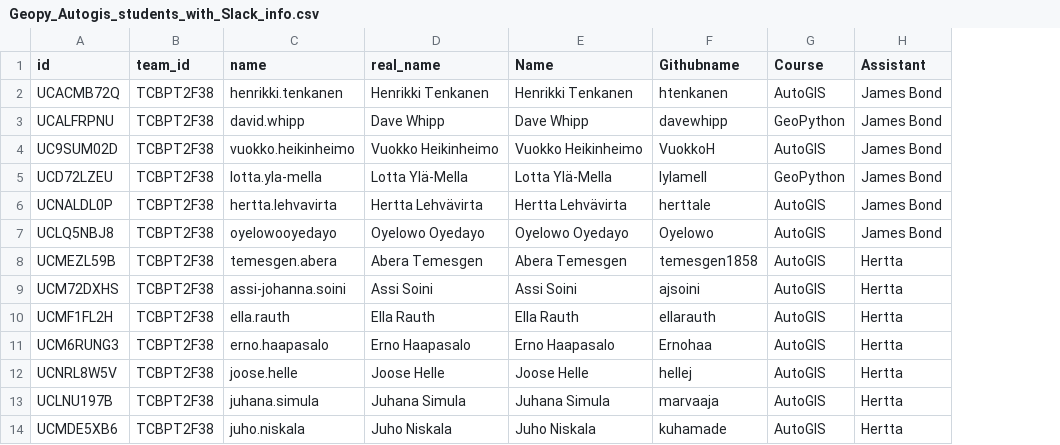
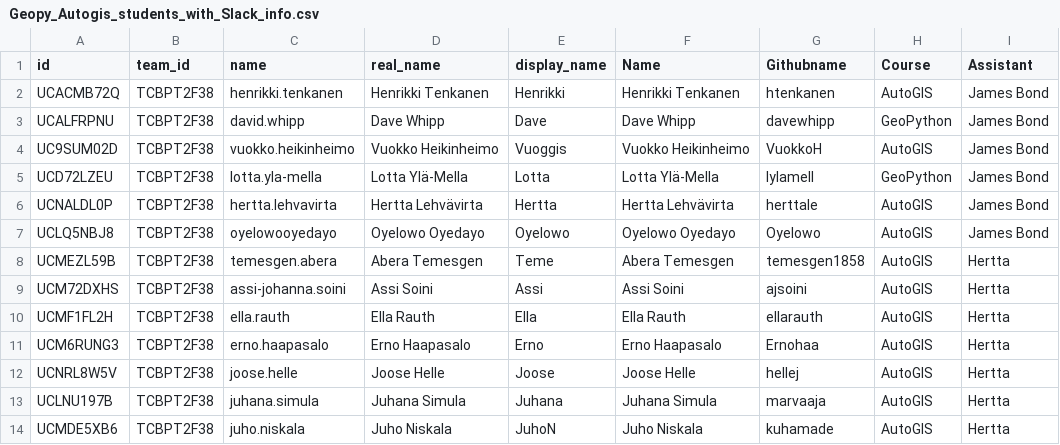
Before and after one commit to IntroQG/gradertools, a CSV file: data/Geopy_Autogis_students_with_Slack_info.csv, drawn as a sheet; only a part is shown; the diff names each change by its address in the sheet, - before the commit and + after, or states it on an @@ line.

Commit message:
Added display name

```diff
--- a/data/Geopy_Autogis_students_with_Slack_info.csv
+++ b/data/Geopy_Autogis_students_with_Slack_info.csv
+column E (display_name), rows 2-14: Henrikki | Dave | Vuoggis | Lotta | Hertta | Oyelowo | Teme | Assi | Ella | Erno | Joose | Juhana | JuhoN
```
